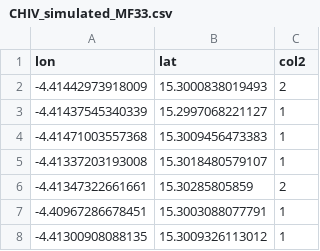
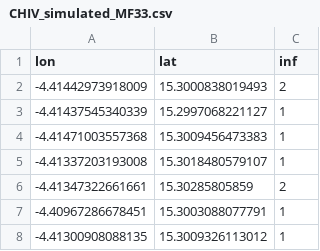
Before and after one commit to Joachimmarien/-ORT-course-JM, a CSV file: CHIV_simulated_MF33.csv, drawn as a sheet; only a part is shown.

Commit message:
Update CHIV_simulated_MF33.csv

```diff
--- a/CHIV_simulated_MF33.csv
+++ b/CHIV_simulated_MF33.csv
@@ -1,2 +1,2 @@
-"lon","lat","col2"
+"lon","lat","inf"
 -4.41442973918009,15.3000838019493,2
```
